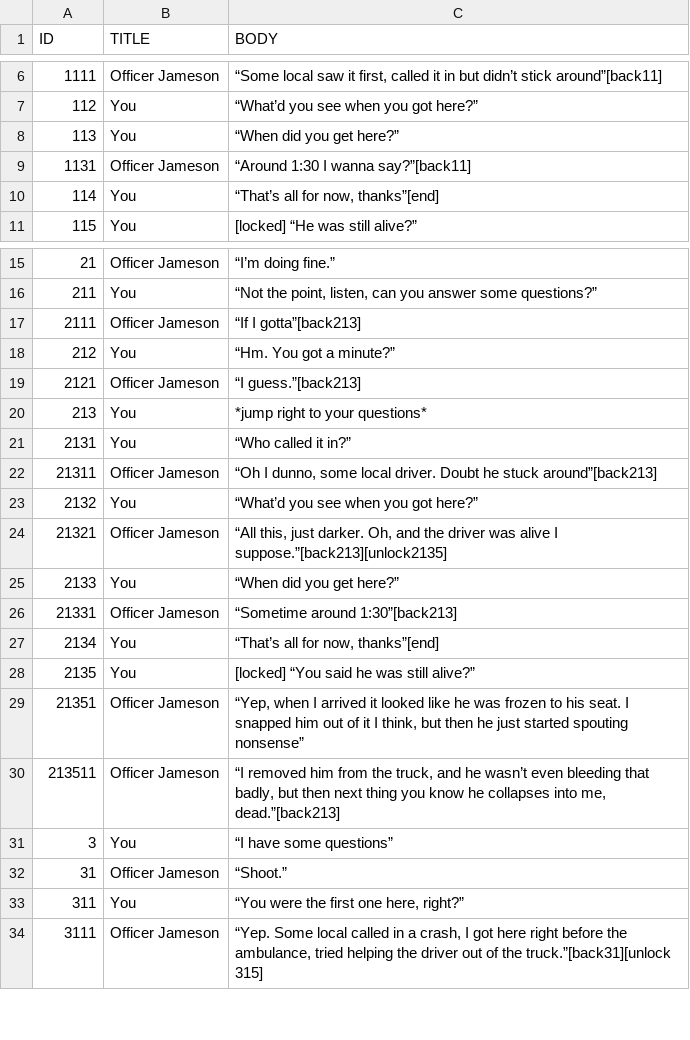
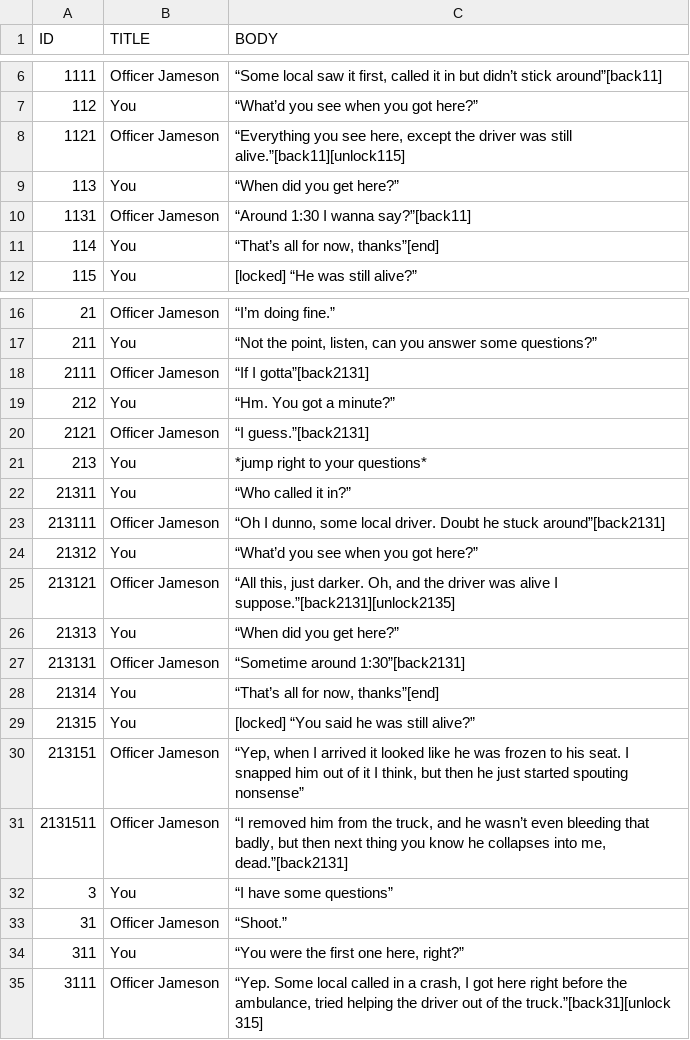
Before and after one commit to McNickMaster/DialogueSystem, a CSV file: Assets/RawText/output2.csv, drawn as a sheet; only a part is shown, gaps mark what is left out.

```diff
--- a/Assets/RawText/output2.csv
+++ b/Assets/RawText/output2.csv
@@ -7,2 +7,3 @@ ID,TITLE,BODY
 112,You,“What’d you see when you got here?”
+1121,Officer Jameson,"“Everything you see here, except the driver was still alive.”[back11][unlock115]"
 113,You,“When did you get here?”
@@ -16,16 +17,16 @@ ID,TITLE,BODY
 211,You,"“Not the point, listen, can you answer some questions?”"
-2111,Officer Jameson,“If I gotta”[back213]
+2111,Officer Jameson,“If I gotta”[back2131]
 212,You,“Hm. You got a minute?”
-2121,Officer Jameson,“I guess.”[back213]
+2121,Officer Jameson,“I guess.”[back2131]
 213,You,*jump right to your questions*
-2131,You,“Who called it in?”
-21311,Officer Jameson,"“Oh I dunno, some local driver. Doubt he stuck around”[back213]"
-2132,You,“What’d you see when you got here?”
-21321,Officer Jameson,"“All this, just darker. Oh, and the driver was alive I suppose.”[back213][unlock2135]"
-2133,You,“When did you get here?”
-21331,Officer Jameson,“Sometime around 1:30”[back213]
-2134,You,"“That’s all for now, thanks”[end]"
-2135,You,[locked] “You said he was still alive?”
-21351,Officer Jameson,"“Yep, when I arrived it looked like he was frozen to his seat. I snapped him out of it I think, but then he just started spouting nonsense”"
-213511,Officer Jameson,"“I removed him from the truck, and he wasn’t even bleeding that badly, but then next thing you know he collapses into me, dead.”[back213]"
+21311,You,“Who called it in?”
+213111,Officer Jameson,"“Oh I dunno, some local driver. Doubt he stuck around”[back2131]"
+21312,You,“What’d you see when you got here?”
+213121,Officer Jameson,"“All this, just darker. Oh, and the driver was alive I suppose.”[back2131][unlock2135]"
+21313,You,“When did you get here?”
+213131,Officer Jameson,“Sometime around 1:30”[back2131]
+21314,You,"“That’s all for now, thanks”[end]"
+21315,You,[locked] “You said he was still alive?”
+213151,Officer Jameson,"“Yep, when I arrived it looked like he was frozen to his seat. I snapped him out of it I think, but then he just started spouting nonsense”"
+2131511,Officer Jameson,"“I removed him from the truck, and he wasn’t even bleeding that badly, but then next thing you know he collapses into me, dead.”[back2131]"
 3,You,“I have some questions”
```
Also changed, not shown: Assets/RawText/output7.csv, 11 other files.
